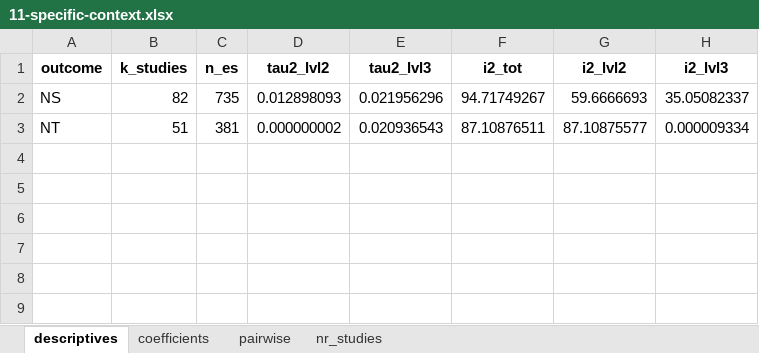
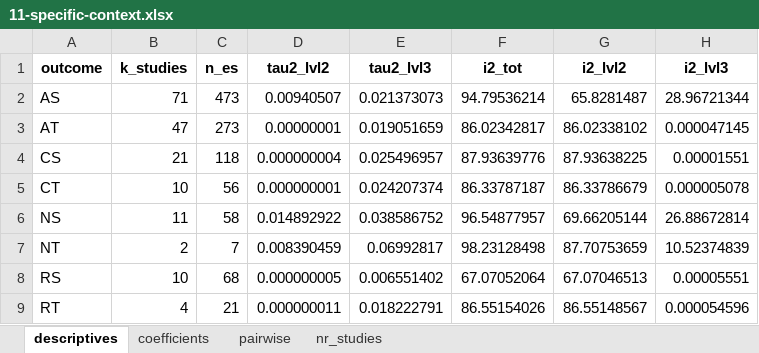
Before and after one commit to antonkalen/meta-analys-corr, an Excel workbook: output/11-specific-context.xlsx, sheet descriptives, drawn as a sheet; values as stored, in another font and other column widths than the file's, no borders; addresses are those after the commit; the diff names each change by its address in the sheet, - before the commit and + after, or states it on an @@ line.

```diff
--- a/output/11-specific-context.xlsx (sheet descriptives)
+++ b/output/11-specific-context.xlsx (sheet descriptives)
+row 2: AS | 71 | 473 | 0.00940507 | 0.021373073 | 94.79536214 | 65.8281487 | 28.96721344
+row 3: AT | 47 | 273 | 0.00000001 | 0.019051659 | 86.02342817 | 86.02338102 | 0.000047145
+row 4: CS | 21 | 118 | 0.000000004 | 0.025496957 | 87.93639776 | 87.93638225 | 0.00001551
+row 5: CT | 10 | 56 | 0.000000001 | 0.024207374 | 86.33787187 | 86.33786679 | 0.000005078
-B6 (k_studies): 82
+B6 (k_studies): 11
-C6 (n_es): 735
+C6 (n_es): 58
-D6 (tau2_lvl2): 0.012898093
+D6 (tau2_lvl2): 0.014892922
-E6 (tau2_lvl3): 0.021956296
+E6 (tau2_lvl3): 0.038586752
-F6 (i2_tot): 94.71749267
+F6 (i2_tot): 96.54877957
-G6 (i2_lvl2): 59.6666693
+G6 (i2_lvl2): 69.66205144
-H6 (i2_lvl3): 35.05082337
+H6 (i2_lvl3): 26.88672814
-B7 (k_studies): 51
+B7 (k_studies): 2
-C7 (n_es): 381
+C7 (n_es): 7
-D7 (tau2_lvl2): 0.000000002
+D7 (tau2_lvl2): 0.008390459
-E7 (tau2_lvl3): 0.020936543
+E7 (tau2_lvl3): 0.06992817
-F7 (i2_tot): 87.10876511
+F7 (i2_tot): 98.23128498
-G7 (i2_lvl2): 87.10875577
+G7 (i2_lvl2): 87.70753659
-H7 (i2_lvl3): 0.000009334
+H7 (i2_lvl3): 10.52374839
+row 8: RS | 10 | 68 | 0.000000005 | 0.006551402 | 67.07052064 | 67.07046513 | 0.00005551
+row 9: RT | 4 | 21 | 0.000000011 | 0.018222791 | 86.55154026 | 86.55148567 | 0.000054596
```
Also changed, not shown: sheet coefficients, sheet pairwise, sheet nr_studies, output/08-specific.xlsx, output/09-specific-design.xlsx, 31 other files.
